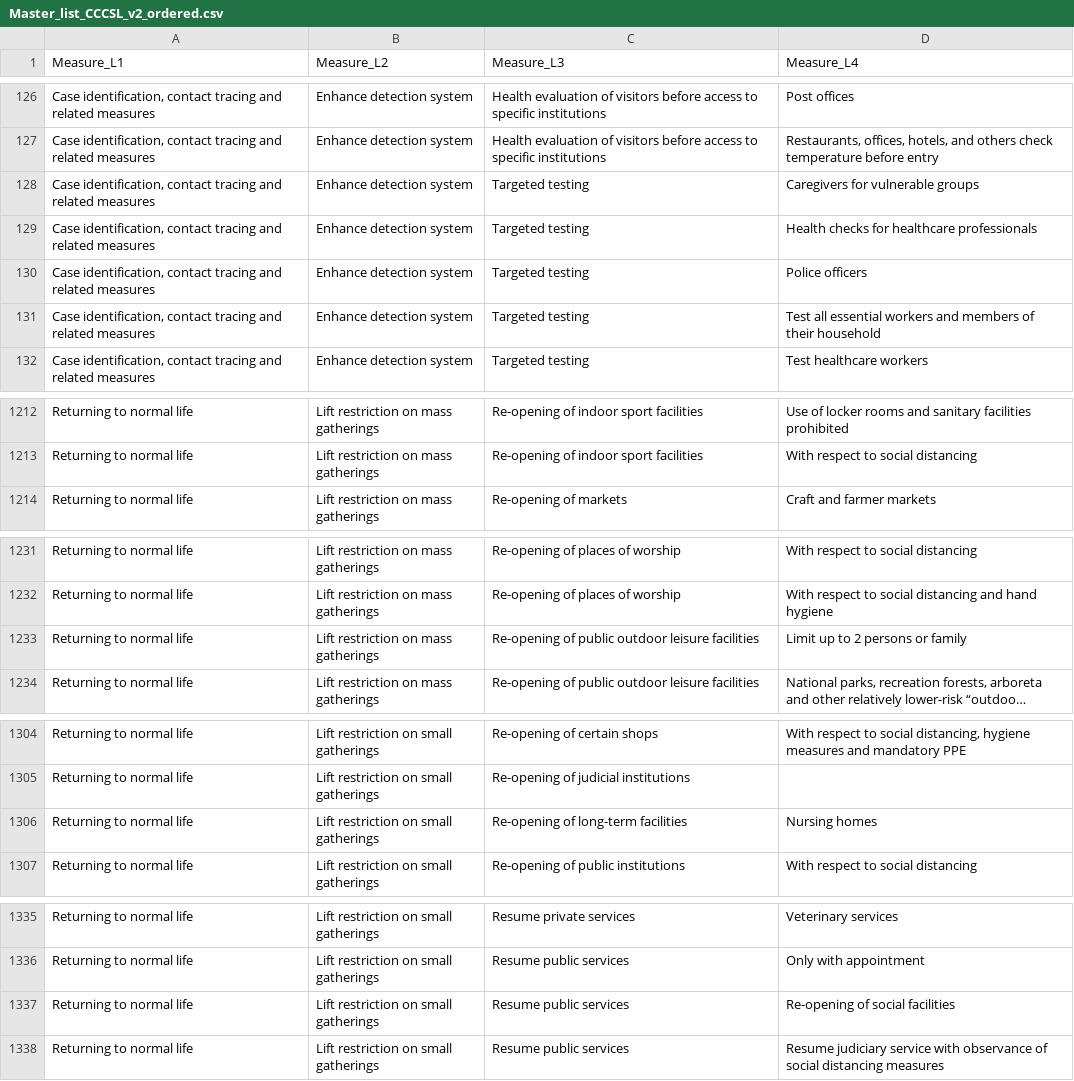
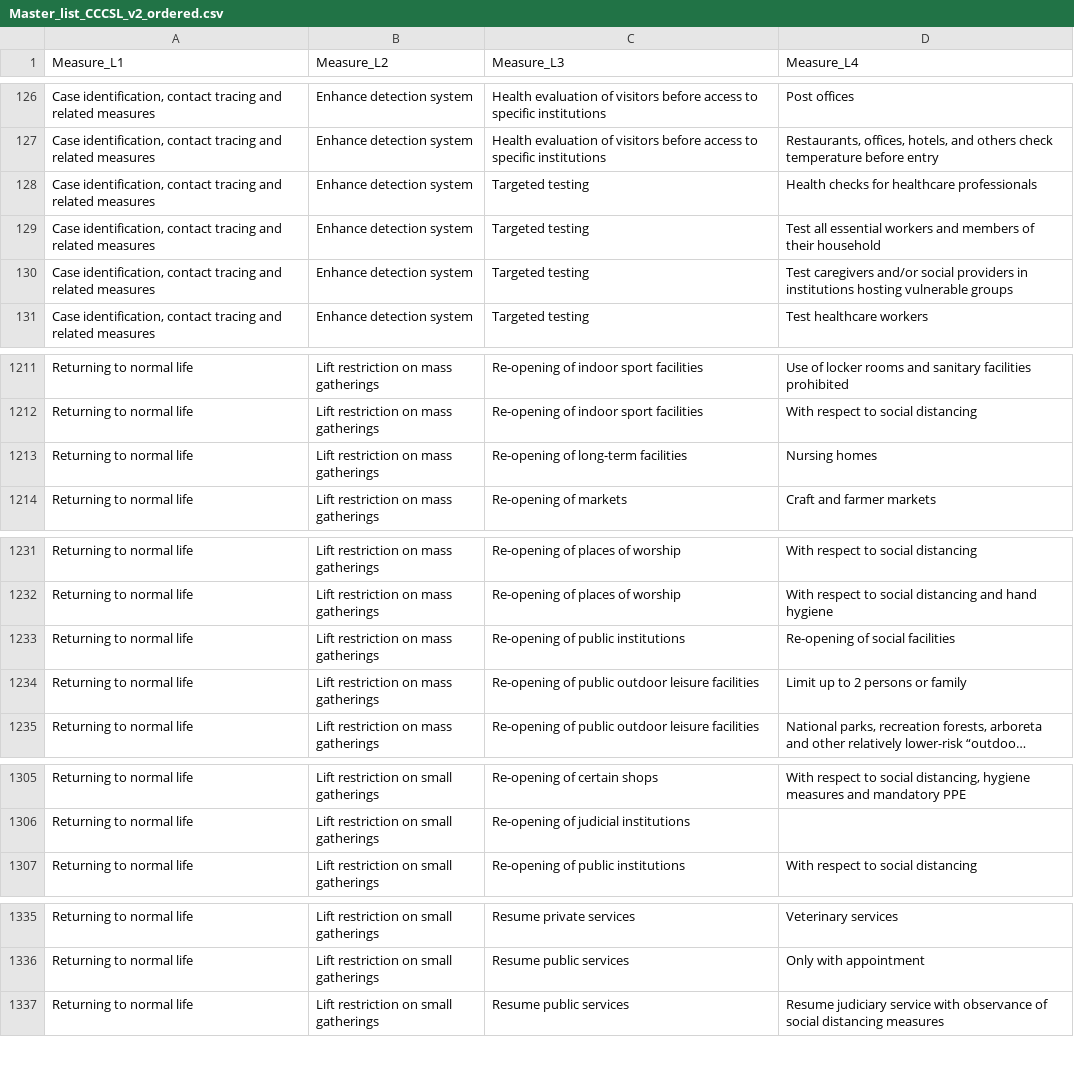
Before and after one commit to amel-github/covid19-interventionmeasures, a CSV file: Master_list_CCCSL_v2_ordered.csv, drawn as a sheet; only a part is shown, gaps mark what is left out; long unchanged cells end in …; the diff covers the shown part only.

```diff
--- a/Master_list_CCCSL_v2_ordered.csv
+++ b/Master_list_CCCSL_v2_ordered.csv
@@ -127,6 +127,5 @@
 "Case identification, contact tracing and related measures","Enhance detection system","Health evaluation of visitors before access to specific institutions","Restaurants, offices, hotels, and others check temperature before entry"
-"Case identification, contact tracing and related measures","Enhance detection system","Targeted testing","Caregivers for vulnerable groups"
 "Case identification, contact tracing and related measures","Enhance detection system","Targeted testing","Health checks for healthcare professionals"
-"Case identification, contact tracing and related measures","Enhance detection system","Targeted testing","Police officers"
 "Case identification, contact tracing and related measures","Enhance detection system","Targeted testing","Test all essential workers and members of their household"
+"Case identification, contact tracing and related measures","Enhance detection system","Targeted testing","Test caregivers and/or social providers in institutions hosting vulnerable groups"
 "Case identification, contact tracing and related measures","Enhance detection system","Targeted testing","Test healthcare workers"
@@ -1213,2 +1212,3 @@
 "Returning to normal life","Lift restriction on mass gatherings","Re-opening of indoor sport facilities","With respect to social distancing"
+"Returning to normal life","Lift restriction on mass gatherings","Re-opening of long-term facilities","Nursing homes"
 "Returning to normal life","Lift restriction on mass gatherings","Re-opening of markets","Craft and farmer markets"
@@ -1232,2 +1232,3 @@
 "Returning to normal life","Lift restriction on mass gatherings","Re-opening of places of worship","With respect to social distancing and hand hygiene"
+"Returning to normal life","Lift restriction on mass gatherings","Re-opening of public institutions","Re-opening of social facilities"
 "Returning to normal life","Lift restriction on mass gatherings","Re-opening of public outdoor leisure facilities","Limit up to 2 persons or family"
@@ -1305,3 +1306,2 @@
 "Returning to normal life","Lift restriction on small gatherings","Re-opening of judicial institutions",""
-"Returning to normal life","Lift restriction on small gatherings","Re-opening of long-term facilities","Nursing homes"
 "Returning to normal life","Lift restriction on small gatherings","Re-opening of public institutions","With respect to social distancing"
@@ -1336,3 +1336,2 @@
 "Returning to normal life","Lift restriction on small gatherings","Resume public services","Only with appointment"
-"Returning to normal life","Lift restriction on small gatherings","Resume public services","Re-opening of social facilities"
 "Returning to normal life","Lift restriction on small gatherings","Resume public services","Resume judiciary service with observance of social distancing measures"
```
Also changed, not shown: 2 edited cells elsewhere in this file, Master-List-with-Unique-LinkType-and-value.csv, 1 other file.
